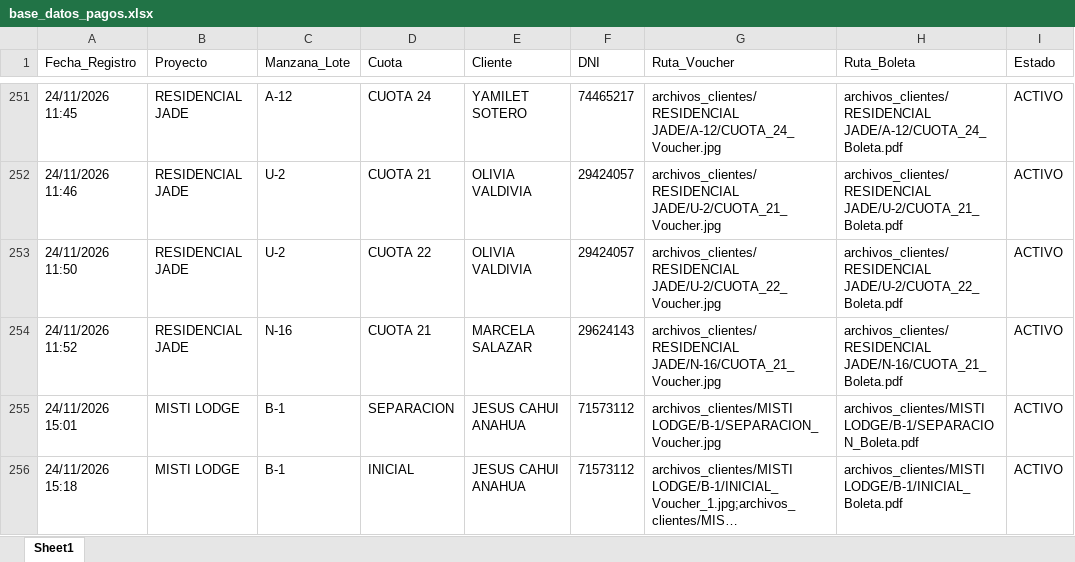
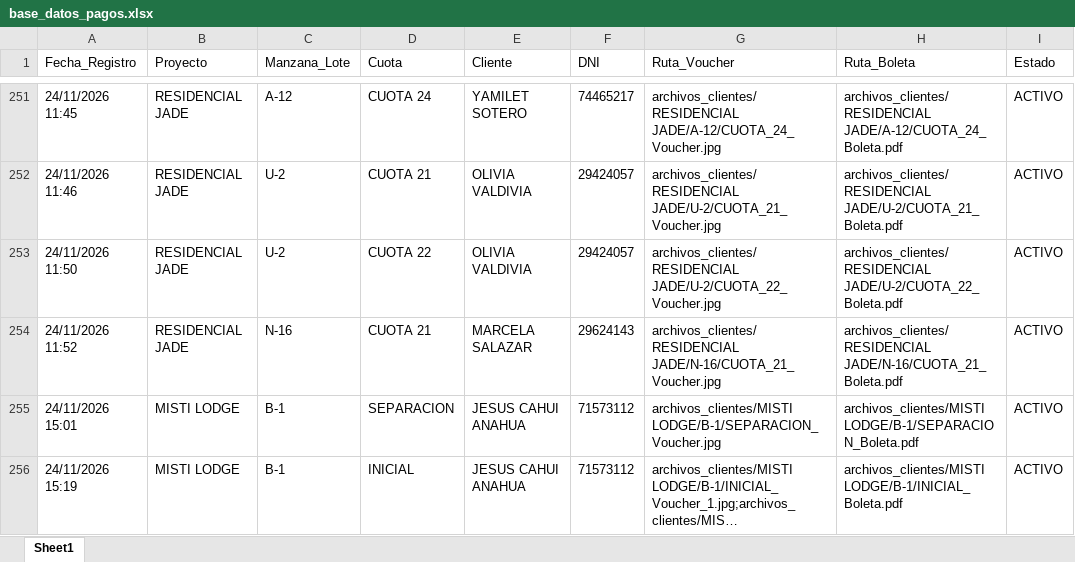
Before and after one commit to bryanflowers10-prog/portal-cobranzas-gr, an Excel workbook: base_datos_pagos.xlsx, sheet Sheet1, drawn as a sheet; only a part is shown, gaps mark what is left out; long unchanged cells end in …; values as stored, in another font and other column widths than the file's, no borders; the diff names each change by its address in the sheet, - before the commit and + after, or states it on an @@ line.

```diff
--- a/base_datos_pagos.xlsx (sheet Sheet1)
+++ b/base_datos_pagos.xlsx (sheet Sheet1)
-A256 (Fecha_Registro): 24/11/2026 15:18
+A256 (Fecha_Registro): 24/11/2026 15:19
```
Also changed, not shown: 1 other file.
